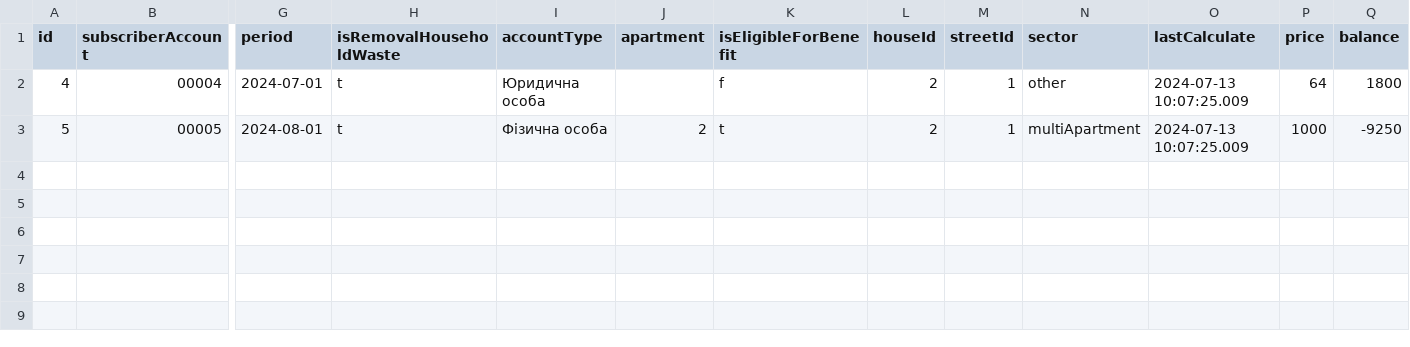
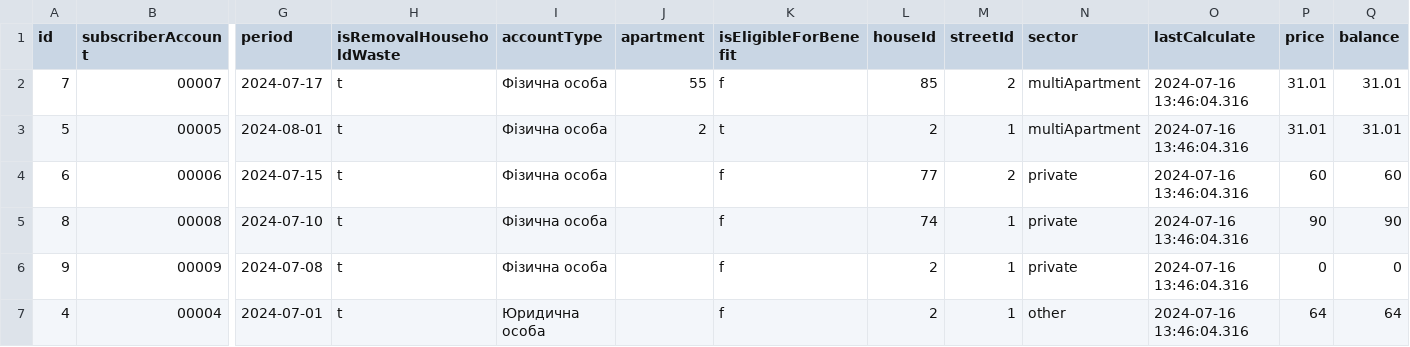
Before and after one commit to sili41995/niko-utility-company, a CSV file: src/niko-utility-company-data/SubscriberAccounts.csv, drawn as a sheet; only a part is shown, gaps mark what is left out; removed rows and columns are numbered as before the commit, all else as after; rows hold the shown columns only; the diff names each change by its address in the sheet, - before the commit and + after, or states it on an @@ line.

```diff
--- a/src/niko-utility-company-data/SubscriberAccounts.csv
+++ b/src/niko-utility-company-data/SubscriberAccounts.csv
+row 2: 7 | 00007 | 2024-07-17 | t | Фізична особа | 55 | f | 85 | 2 | multiApartment | 2024-07-16 13:46:04.316 | 31.01 | 31.01
+row 3: 5 | 00005 | 2024-08-01 | t | Фізична особа | 2 | t | 2 | 1 | multiApartment | 2024-07-16 13:46:04.316 | 31.01 | 31.01
+row 4: 6 | 00006 | 2024-07-15 | t | Фізична особа |  | f | 77 | 2 | private | 2024-07-16 13:46:04.316 | 60 | 60
+row 5: 8 | 00008 | 2024-07-10 | t | Фізична особа |  | f | 74 | 1 | private | 2024-07-16 13:46:04.316 | 90 | 90
+row 6: 9 | 00009 | 2024-07-08 | t | Фізична особа |  | f | 2 | 1 | private | 2024-07-16 13:46:04.316 | 0 | 0
-O7 (lastCalculate): 2024-07-13 10:07:25.009
+O7 (lastCalculate): 2024-07-16 13:46:04.316
-Q7 (balance): 1800
+Q7 (balance): 64
-row 3: 5 | 00005 | 2024-08-01 | t | Фізична особа | 2 | t | 2 | 1 | multiApartment | 2024-07-13 10:07:25.009 | 1000 | -9250
```
Also changed, not shown: src/niko-utility-company-data/House.csv, src/niko-utility-company-data/Owner.csv, 1 other file.
